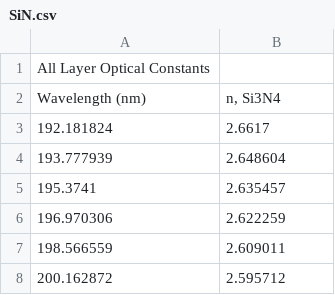
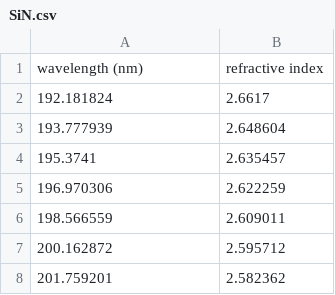
Before and after one commit to cornerstone-uos/cornerstone-pdk, a CSV file: SiN_300nm/materials/SiN.csv, drawn as a sheet; only a part is shown; the shorter side is filled out with more unchanged rows; removed rows and columns are numbered as before the commit, all else as after; the diff names each change by its address in the sheet, - before the commit and + after, or states it on an @@ line.

```diff
--- a/SiN_300nm/materials/SiN.csv
+++ b/SiN_300nm/materials/SiN.csv
-row 1: All Layer Optical Constants
-row 2: Wavelength (nm) | n, Si3N4
+row 1: wavelength (nm) | refractive index
```
Also changed, not shown: SiN_300nm/materials/SiO2.csv, 1 other file.
